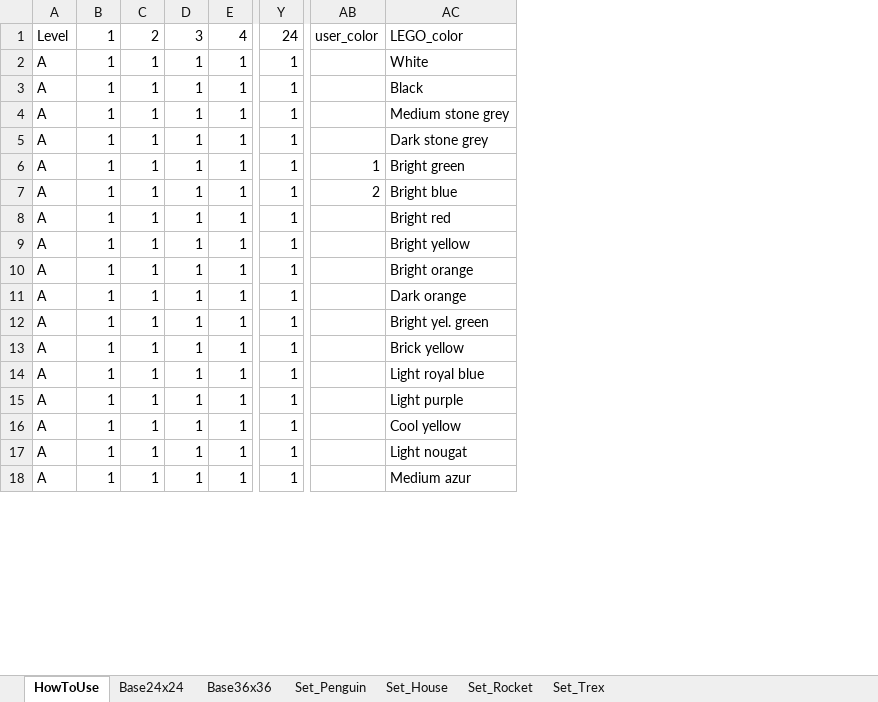
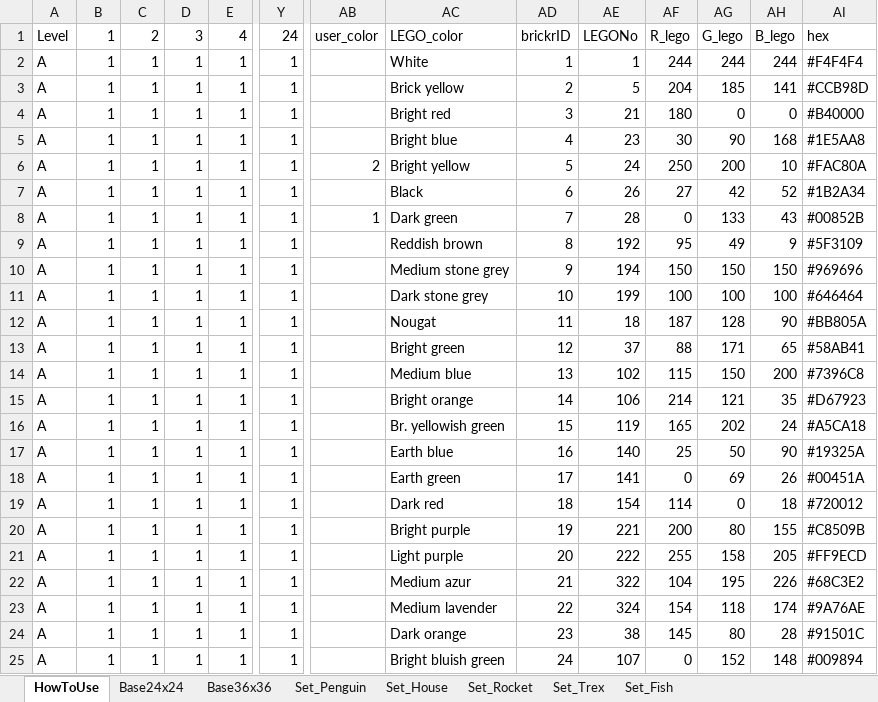
Before and after one commit to ryantimpe/brickr_toybox, an Excel workbook: brickr_StarterKit.xlsx, sheet HowToUse, drawn as a sheet; only a part is shown, gaps mark what is left out; values as stored, in another font and other column widths than the file's, no cell formats; charts and pictures and conditional formats not drawn; removed rows and columns are numbered as before the commit, all else as after; rows hold the shown columns only; the diff covers the shown part only; the diff names each change by its address in the sheet, - before the commit and + after, or states it on an @@ line.

Commit message:
Updated Excel template and examples for Brickr 0.1 version

```diff
--- a/brickr_StarterKit.xlsx (sheet HowToUse)
+++ b/brickr_StarterKit.xlsx (sheet HowToUse)
+sheet tab: Set_Fish
@@ column AD unhidden, rows 1-2: brickrID | 1; row 7: 6; rows 10-15: 9 | 10 | 11 | 12 | 13 | 14; rows 24-25: 23 | 24 @@
@@ column AE unhidden, rows 1-2: LEGONo | 1; row 7: 26; rows 10-15: 194 | 199 | 18 | 37 | 102 | 106; rows 24-25: 38 | 107 @@
@@ column AF unhidden, rows 1-2: R_lego | 244; row 7: 27; rows 10-15: 150 | 100 | 187 | 88 | 115 | 214; rows 24-25: 145 | 0 @@
@@ column AG unhidden, rows 1-2: G_lego | 244; row 7: 42; rows 10-15: 150 | 100 | 128 | 171 | 150 | 121; rows 24-25: 80 | 152 @@
@@ column AH unhidden, rows 1-2: B_lego | 244; row 7: 52; rows 10-15: 150 | 100 | 90 | 65 | 200 | 35; rows 24-25: 28 | 148 @@
@@ column AI unhidden, rows 1-2: hex | #F4F4F4; row 7: #1B2A34; rows 10-15: #969696 | #646464 | #BB805A | #58AB41 | #7396C8 | #D67923; rows 24-25: #91501C | #009894 @@
@@ row 13 moved to row 3: A @@
+row 4: A | 1 | 1 | 1 | 1 | 1 |  | Bright red | 3 | 21 | 180 | 0 | 0 | #B40000
+row 5: A | 1 | 1 | 1 | 1 | 1 |  | Bright blue | 4 | 23 | 30 | 90 | 168 | #1E5AA8
+row 6: A | 1 | 1 | 1 | 1 | 1 | 2 | Bright yellow | 5 | 24 | 250 | 200 | 10 | #FAC80A
+row 8: A | 1 | 1 | 1 | 1 | 1 | 1 | Dark green | 7 | 28 | 0 | 133 | 43 | #00852B
+row 9: A | 1 | 1 | 1 | 1 | 1 |  | Reddish brown | 8 | 192 | 95 | 49 | 9 | #5F3109
-row 6: A | 1 | 1 | 1 | 1 | 1 | 1 | Bright green
-AB12: 2
+AB12: (empty)
-AC12: Bright blue
+AC12: Nougat
-AC13: Bright red
+AC13: Bright green
-AC14: Bright yellow
+AC14: Medium blue
+row 16: A | 1 | 1 | 1 | 1 | 1 |  | Br. yellowish green | 15 | 119 | 165 | 202 | 24 | #A5CA18
+row 17: A | 1 | 1 | 1 | 1 | 1 |  | Earth blue | 16 | 140 | 25 | 50 | 90 | #19325A
+row 18: A | 1 | 1 | 1 | 1 | 1 |  | Earth green | 17 | 141 | 0 | 69 | 26 | #00451A
+row 19: A | 1 | 1 | 1 | 1 | 1 |  | Dark red | 18 | 154 | 114 | 0 | 18 | #720012
+row 20: A | 1 | 1 | 1 | 1 | 1 |  | Bright purple | 19 | 221 | 200 | 80 | 155 | #C8509B
@@ row 15 moved to row 21: A @@
@@ row 18 moved to row 22: A @@
+row 23: A | 1 | 1 | 1 | 1 | 1 |  | Medium lavender | 22 | 324 | 154 | 118 | 174 | #9A76AE
-AC25: Bright yel. green
+AC25: Bright bluish green
-row 14: A | 1 | 1 | 1 | 1 | 1 |  | Light royal blue
-row 16: A | 1 | 1 | 1 | 1 | 1 |  | Cool yellow
-row 17: A | 1 | 1 | 1 | 1 | 1 |  | Light nougat
```
Also changed, not shown: 3 added rows, 10 removed rows and 12 edited cells elsewhere in this sheet, sheet Base36x36, sheet Set_Penguin, sheet Set_Rocket, sheet Base24x24, sheet Set_House, sheet Set_Trex, cell formats, formulas that keep their value, hidden cells, charts or pictures, 7 other files.
